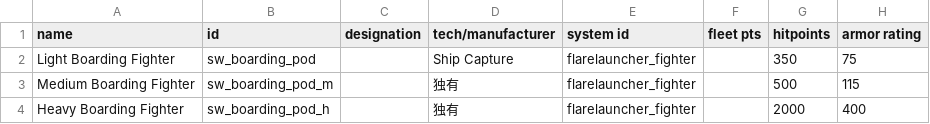
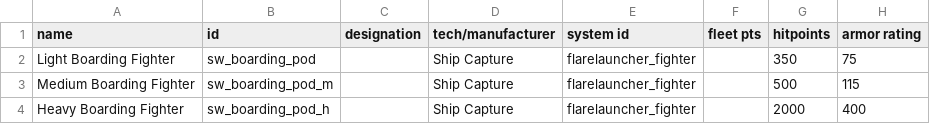
Before and after one commit to Mr-fun1-1/Starsector-0.98a-RC8-Mod-ShipCapture, a CSV file: ShipCapture_EN-超体禁骇入版/data/hulls/ship_data.csv, drawn as a sheet; only a part is shown; the diff names each change by its address in the sheet, - before the commit and + after, or states it on an @@ line.

```diff
--- a/ShipCapture_EN-超体禁骇入版/data/hulls/ship_data.csv
+++ b/ShipCapture_EN-超体禁骇入版/data/hulls/ship_data.csv
-D3:D4 (tech/manufacturer): 独有
+D3:D4 (tech/manufacturer): Ship Capture
```
Also changed, not shown: ShipCapture_EN-超体禁骇入版/data/config/LunaSettings.csv, ShipCapture_EN/data/hulls/ship_data.csv, 17 other files.
